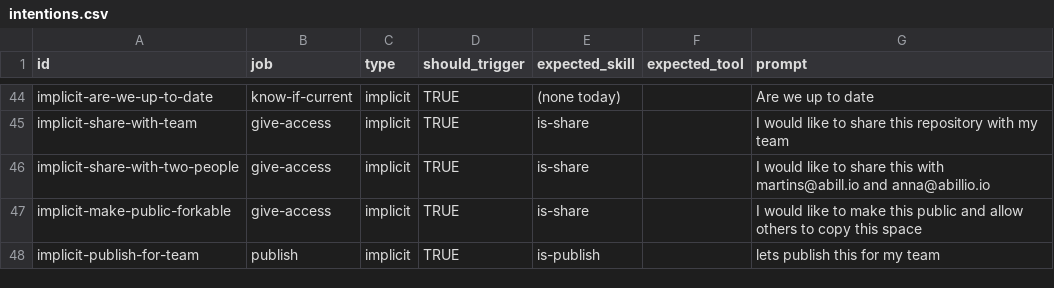
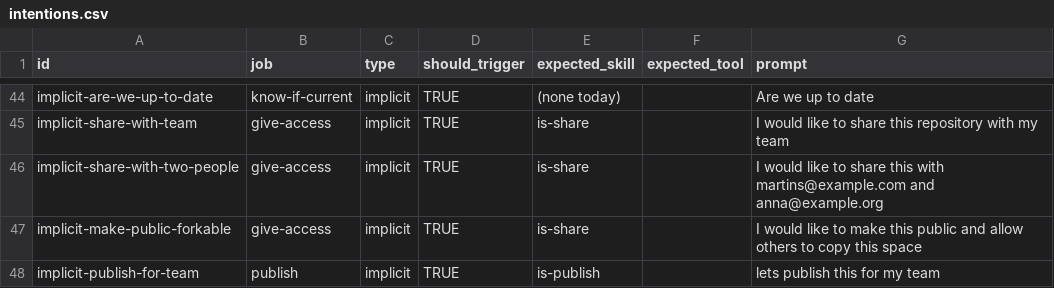
Before and after one commit to IdeaSpaces-xyz/claude-code-plugin, a CSV file: evals/intentions.csv, drawn as a sheet; only a part is shown, gaps mark what is left out.

```diff
--- a/evals/intentions.csv
+++ b/evals/intentions.csv
@@ -45,3 +45,3 @@ implicit-are-we-up-to-date,know-if-current,implicit,TRUE,(none today),,Are we up
 implicit-share-with-team,give-access,implicit,TRUE,is-share,,I would like to share this repository with my team
-implicit-share-with-two-people,give-access,implicit,TRUE,is-share,,I would like to share this with martins@abill.io and anna@abillio.io
+implicit-share-with-two-people,give-access,implicit,TRUE,is-share,,I would like to share this with martins@example.com and anna@example.org
 implicit-make-public-forkable,give-access,implicit,TRUE,is-share,,I would like to make this public and allow others to copy this space
```
Also changed, not shown: 2 other files.
